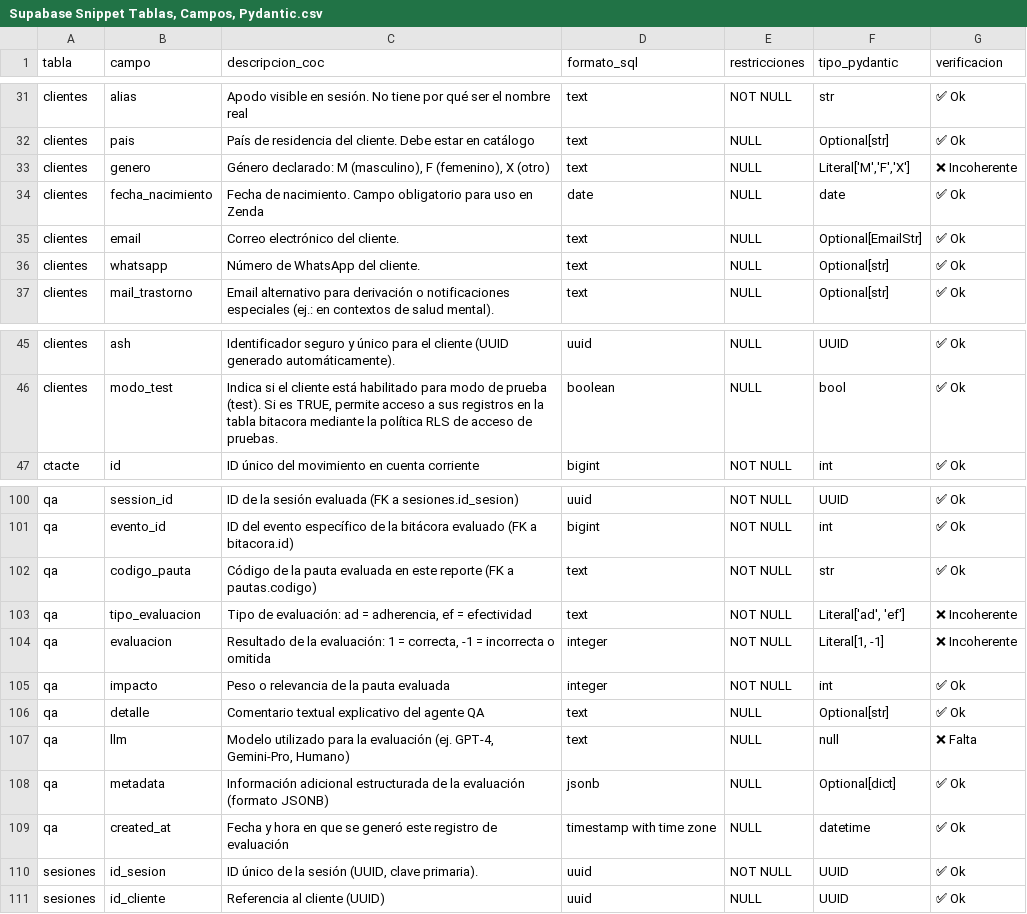
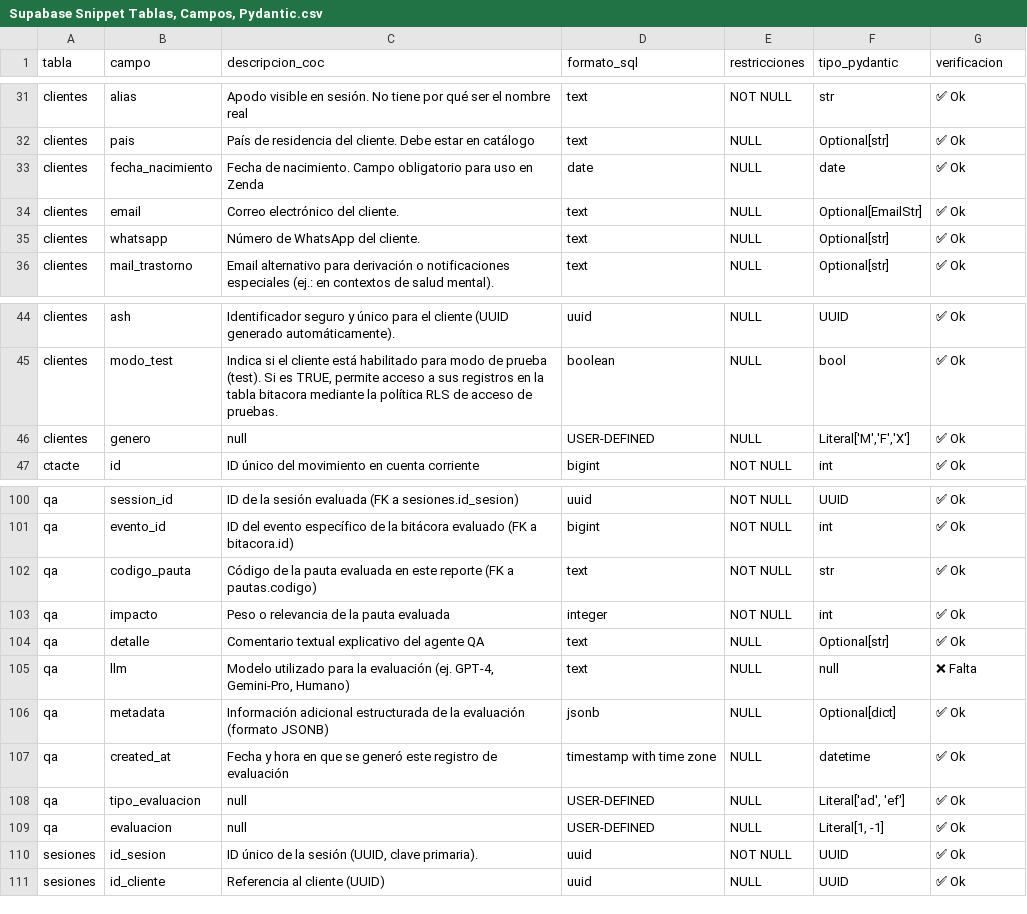
Before and after one commit to dario-ibar/Zenda_ADK, a CSV file: supabase/Supabase Snippet Tablas, Campos, Pydantic.csv, drawn as a sheet; only a part is shown, gaps mark what is left out.

```diff
--- a/supabase/Supabase Snippet Tablas, Campos, Pydantic.csv
+++ b/supabase/Supabase Snippet Tablas, Campos, Pydantic.csv
@@ -32,3 +32,2 @@ clientes,alias,Apodo visible en sesión. No tiene por qué ser el nombre real,te
 clientes,pais,País de residencia del cliente. Debe estar en catálogo,text,NULL,Optional[str],✅ Ok
-clientes,genero,"Género declarado: M (masculino), F (femenino), X (otro)",text,NULL,"Literal['M','F','X']",❌ Incoherente
 clientes,fecha_nacimiento,Fecha de nacimiento. Campo obligatorio para uso en Zenda,date,NULL,date,✅ Ok
@@ -46,2 +45,3 @@ clientes,ash,Identificador seguro y único para el cliente (UUID generado autom
 clientes,modo_test,"Indica si el cliente está habilitado para modo de prueba (test). Si es TRUE, permite acceso a sus registros en la tabla bitacora mediante la política RLS de acceso de pruebas.",boolean,NULL,bool,✅ Ok
+clientes,genero,null,USER-DEFINED,NULL,"Literal['M','F','X']",✅ Ok
 ctacte,id,ID único del movimiento en cuenta corriente,bigint,NOT NULL,int,✅ Ok
@@ -102,4 +102,2 @@ qa,evento_id,ID del evento específico de la bitácora evaluado (FK a bitacora.i
 qa,codigo_pauta,Código de la pauta evaluada en este reporte (FK a pautas.codigo),text,NOT NULL,str,✅ Ok
-qa,tipo_evaluacion,"Tipo de evaluación: ad = adherencia, ef = efectividad",text,NOT NULL,"Literal['ad', 'ef']",❌ Incoherente
-qa,evaluacion,"Resultado de la evaluación: 1 = correcta, -1 = incorrecta o omitida",integer,NOT NULL,"Literal[1, -1]",❌ Incoherente
 qa,impacto,Peso o relevancia de la pauta evaluada,integer,NOT NULL,int,✅ Ok
@@ -109,2 +107,4 @@ qa,metadata,Información adicional estructurada de la evaluación (formato JSONB
 qa,created_at,Fecha y hora en que se generó este registro de evaluación,timestamp with time zone,NULL,datetime,✅ Ok
+qa,tipo_evaluacion,null,USER-DEFINED,NULL,"Literal['ad', 'ef']",✅ Ok
+qa,evaluacion,null,USER-DEFINED,NULL,"Literal[1, -1]",✅ Ok
 sesiones,id_sesion,"ID único de la sesión (UUID, clave primaria).",uuid,NOT NULL,UUID,✅ Ok
```
Also changed, not shown: 2 other files.
